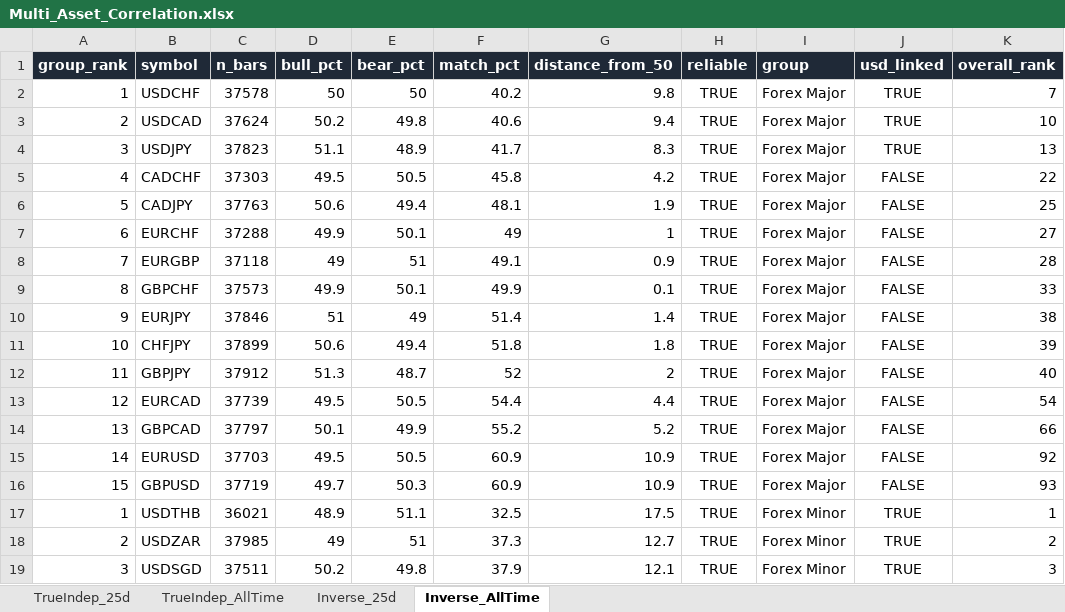
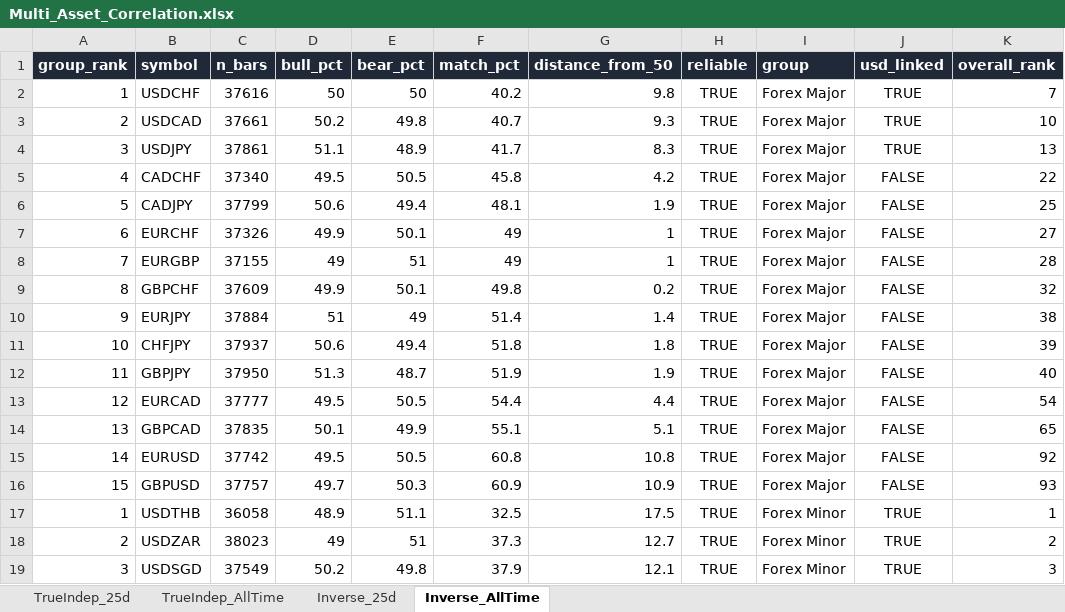
Before and after one commit to Jamesssurfer/Multi_Assets_Correlation, an Excel workbook: output/Multi_Asset_Correlation.xlsx, sheet Inverse_AllTime, drawn as a sheet; only a part is shown; values as stored, in another font and other column widths than the file's, no borders; the diff covers the shown part only; the diff names each change by its address in the sheet, - before the commit and + after, or states it on an @@ line.

```diff
--- a/output/Multi_Asset_Correlation.xlsx (sheet Inverse_AllTime)
+++ b/output/Multi_Asset_Correlation.xlsx (sheet Inverse_AllTime)
-C2 (n_bars): 37578
+C2 (n_bars): 37616
-C3 (n_bars): 37624
+C3 (n_bars): 37661
-F3 (match_pct): 40.6
+F3 (match_pct): 40.7
-G3 (distance_from_50): 9.4
+G3 (distance_from_50): 9.3
-C4 (n_bars): 37823
+C4 (n_bars): 37861
-C5 (n_bars): 37303
+C5 (n_bars): 37340
-C6 (n_bars): 37763
+C6 (n_bars): 37799
-C7 (n_bars): 37288
+C7 (n_bars): 37326
-C8 (n_bars): 37118
+C8 (n_bars): 37155
-F8 (match_pct): 49.1
+F8 (match_pct): 49
-G8 (distance_from_50): 0.9
+G8 (distance_from_50): 1
-C9 (n_bars): 37573
+C9 (n_bars): 37609
-F9 (match_pct): 49.9
+F9 (match_pct): 49.8
-G9 (distance_from_50): 0.1
+G9 (distance_from_50): 0.2
-K9 (overall_rank): 33
+K9 (overall_rank): 32
-C10 (n_bars): 37846
+C10 (n_bars): 37884
-C11 (n_bars): 37899
+C11 (n_bars): 37937
-C12 (n_bars): 37912
+C12 (n_bars): 37950
-F12 (match_pct): 52
+F12 (match_pct): 51.9
-G12 (distance_from_50): 2
+G12 (distance_from_50): 1.9
-C13 (n_bars): 37739
+C13 (n_bars): 37777
-C14 (n_bars): 37797
+C14 (n_bars): 37835
-F14 (match_pct): 55.2
+F14 (match_pct): 55.1
-G14 (distance_from_50): 5.2
+G14 (distance_from_50): 5.1
-K14 (overall_rank): 66
+K14 (overall_rank): 65
-C15 (n_bars): 37703
+C15 (n_bars): 37742
-F15 (match_pct): 60.9
+F15 (match_pct): 60.8
-G15 (distance_from_50): 10.9
+G15 (distance_from_50): 10.8
-C16 (n_bars): 37719
+C16 (n_bars): 37757
-C17 (n_bars): 36021
+C17 (n_bars): 36058
-C18 (n_bars): 37985
+C18 (n_bars): 38023
-C19 (n_bars): 37511
+C19 (n_bars): 37549
```
Also changed, not shown: 1 added row, 1 removed row and 95 edited cells elsewhere in this sheet, sheet TrueIndep_25d, sheet Inverse_25d, sheet TrueIndep_AllTime.
